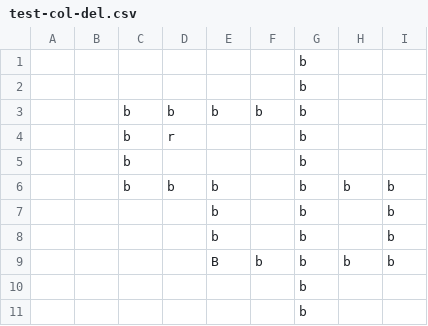
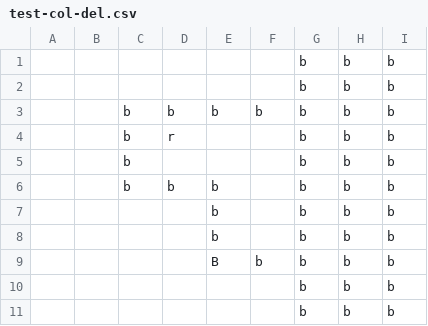
Before and after one commit to hotungkhanh/A-star-search-agent, a CSV file: test-col-del.csv, drawn as a sheet.

```diff
--- a/test-col-del.csv
+++ b/test-col-del.csv
@@ -1,11 +1,11 @@
- , , , , , ,b, , , ,
- , , , , , ,b, , , ,
- , ,b,b,b,b,b, , , ,
- , ,b,r, , ,b, , , ,
- , ,b, , , ,b, , , ,
+ , , , , , ,b,b,b, ,
+ , , , , , ,b,b,b, ,
+ , ,b,b,b,b,b,b,b, ,
+ , ,b,r, , ,b,b,b, ,
+ , ,b, , , ,b,b,b, ,
  , ,b,b,b, ,b,b,b, ,
- , , , ,b, ,b, ,b, ,
- , , , ,b, ,b, ,b, ,
+ , , , ,b, ,b,b,b, ,
+ , , , ,b, ,b,b,b, ,
  , , , ,B,b,b,b,b, ,
- , , , , , ,b, , , ,
- , , , , , ,b, , , ,
+ , , , , , ,b,b,b, ,
+ , , , , , ,b,b,b, ,
```
Also changed, not shown: test-col-row-del.csv, test-row-del.csv, 6 other files.
